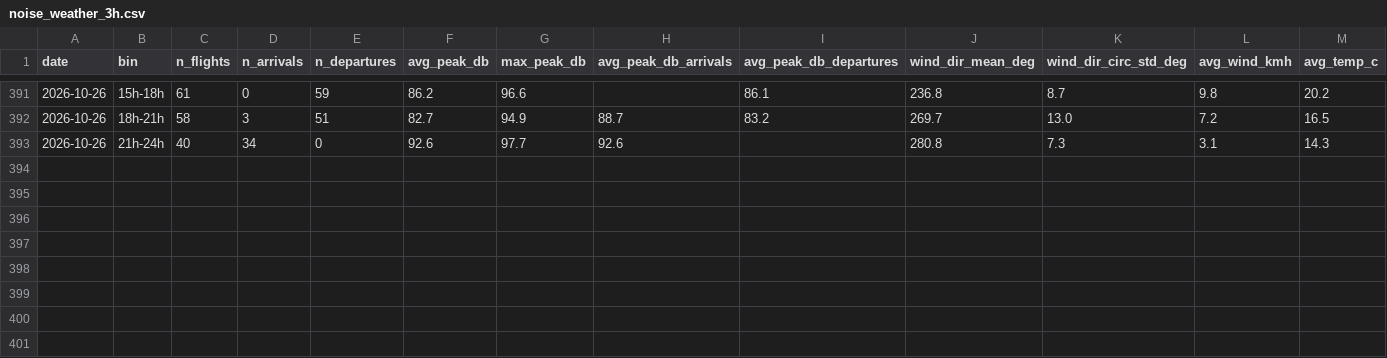
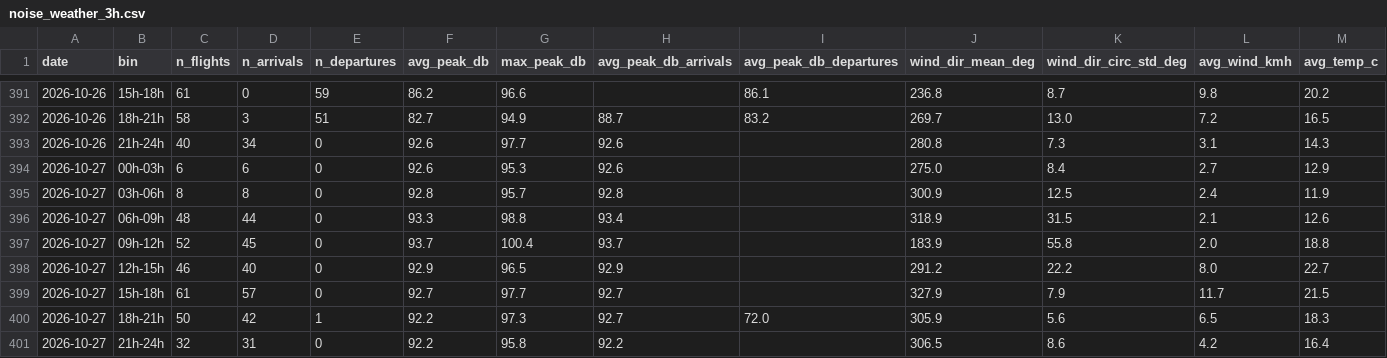
Before and after one commit to lisbonfinals/lisbonfinals.github.io, a CSV file: research-data/noise_weather_3h.csv, drawn as a sheet; only a part is shown, gaps mark what is left out; rows hold the shown columns only; the diff names each change by its address in the sheet, - before the commit and + after, or states it on an @@ line.

```diff
--- a/research-data/noise_weather_3h.csv
+++ b/research-data/noise_weather_3h.csv
+row 394: 2026-10-27 | 00h-03h | 6 | 6 | 0 | 92.6 | 95.3 | 92.6 |  | 275.0 | 8.4 | 2.7 | 12.9
+row 395: 2026-10-27 | 03h-06h | 8 | 8 | 0 | 92.8 | 95.7 | 92.8 |  | 300.9 | 12.5 | 2.4 | 11.9
+row 396: 2026-10-27 | 06h-09h | 48 | 44 | 0 | 93.3 | 98.8 | 93.4 |  | 318.9 | 31.5 | 2.1 | 12.6
+row 397: 2026-10-27 | 09h-12h | 52 | 45 | 0 | 93.7 | 100.4 | 93.7 |  | 183.9 | 55.8 | 2.0 | 18.8
+row 398: 2026-10-27 | 12h-15h | 46 | 40 | 0 | 92.9 | 96.5 | 92.9 |  | 291.2 | 22.2 | 8.0 | 22.7
+row 399: 2026-10-27 | 15h-18h | 61 | 57 | 0 | 92.7 | 97.7 | 92.7 |  | 327.9 | 7.9 | 11.7 | 21.5
+row 400: 2026-10-27 | 18h-21h | 50 | 42 | 1 | 92.2 | 97.3 | 92.7 | 72.0 | 305.9 | 5.6 | 6.5 | 18.3
+row 401: 2026-10-27 | 21h-24h | 32 | 31 | 0 | 92.2 | 95.8 | 92.2 |  | 306.5 | 8.6 | 4.2 | 16.4
```
Also changed, not shown: research-data/lden_daily.csv, research-data/weather_hourly_2026-10.csv, 7 other files.
